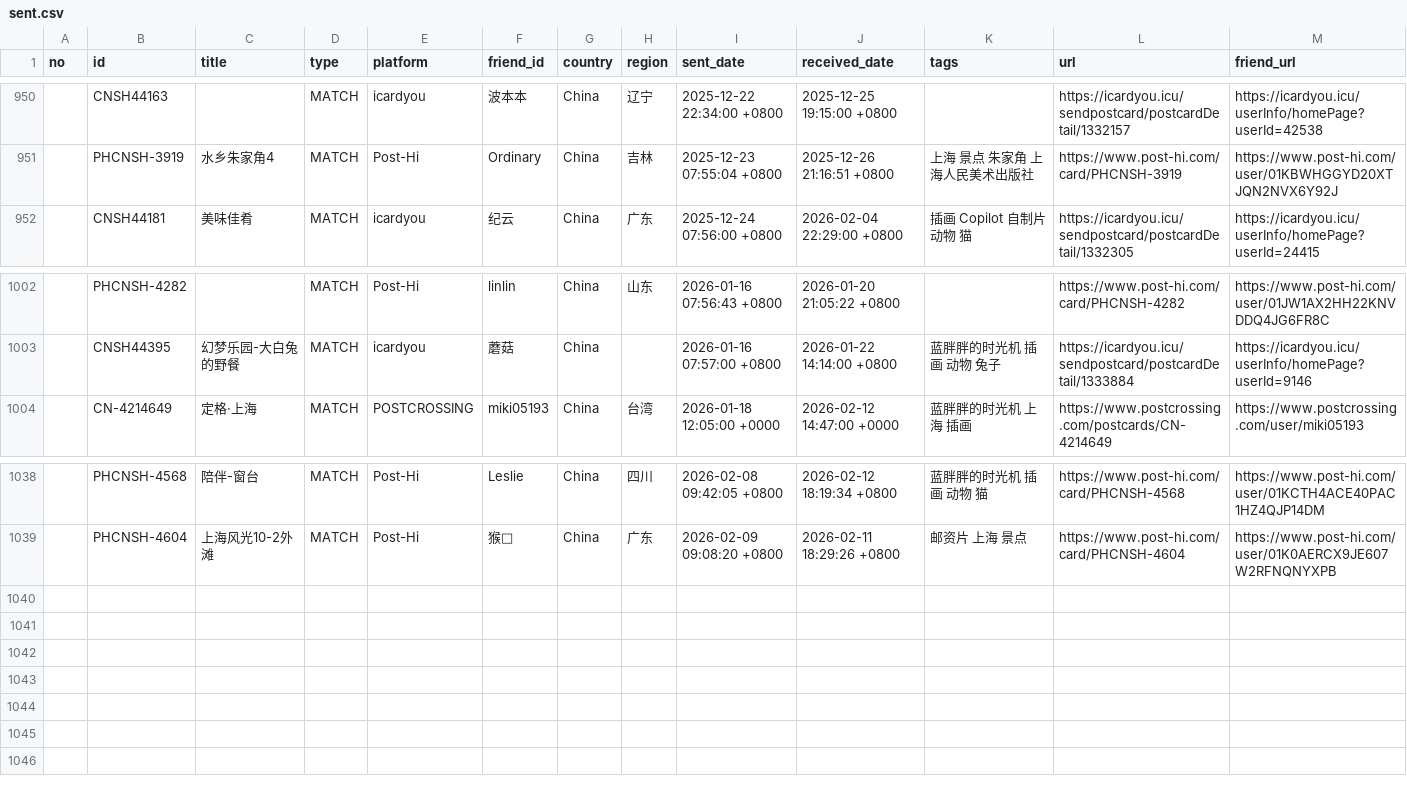
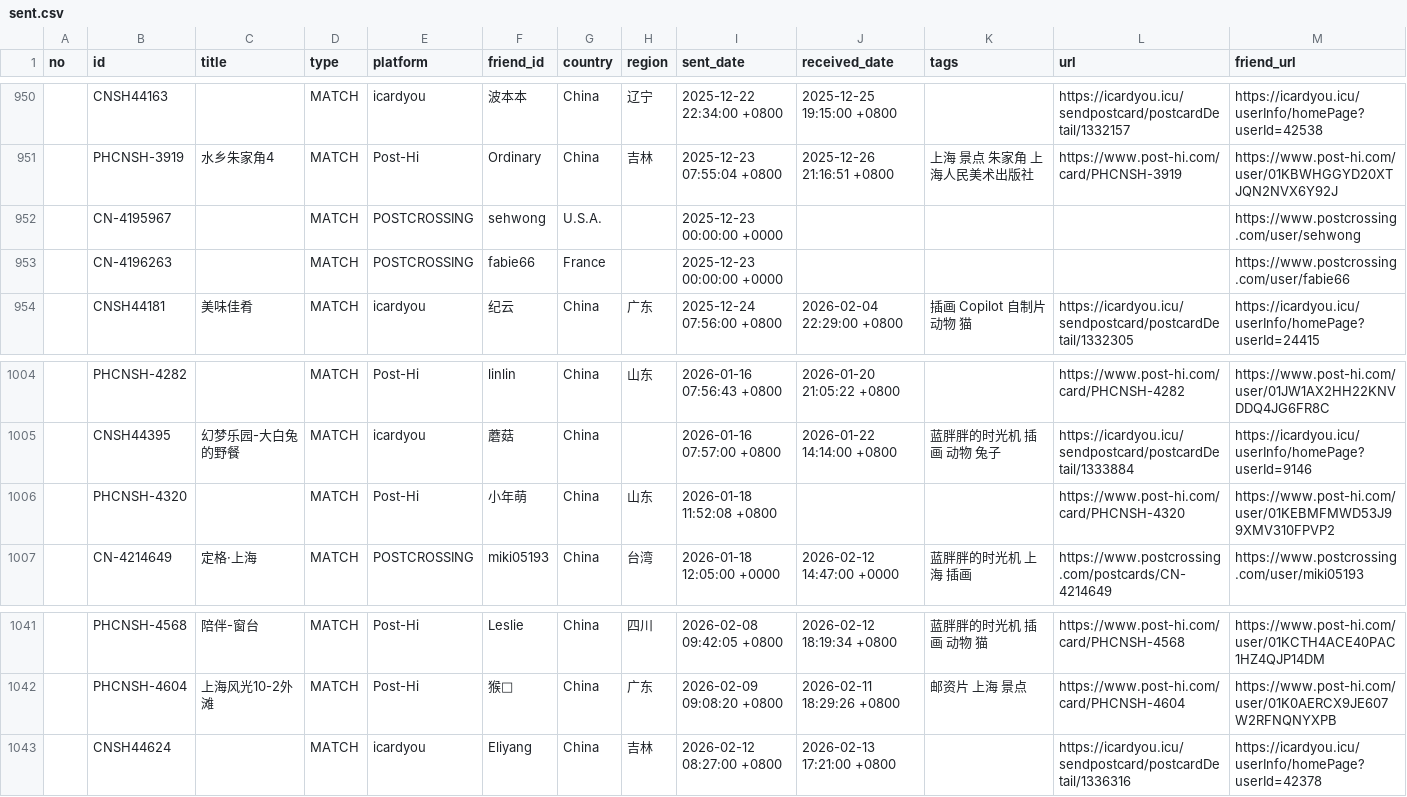
Before and after one commit to JiYouMCC/postcards, a CSV file: _data/sent.csv, drawn as a sheet; only a part is shown, gaps mark what is left out; the diff names each change by its address in the sheet, - before the commit and + after, or states it on an @@ line.

Commit message:
Add cards

```diff
--- a/_data/sent.csv
+++ b/_data/sent.csv
+row 952:  | CN-4195967 |  | MATCH | POSTCROSSING | sehwong | U.S.A. |  | 2025-12-23 00:00:00 +0000 |  |  |  | https://www.postcrossing.com/user/sehwong
+row 953:  | CN-4196263 |  | MATCH | POSTCROSSING | fabie66 | France |  | 2025-12-23 00:00:00 +0000 |  |  |  | https://www.postcrossing.com/user/fabie66
+row 1006:  | PHCNSH-4320 |  | MATCH | Post-Hi | 小年萌 | China | 山东 | 2026-01-18 11:52:08 +0800 |  |  | https://www.post-hi.com/card/PHCNSH-4320 | https://www.post-hi.com/user/01KEBMFMWD53J99XMV310FPVP2
+row 1043:  | CNSH44624 |  | MATCH | icardyou | Eliyang | China | 吉林 | 2026-02-12 08:27:00 +0800 | 2026-02-13 17:21:00 +0800 |  | https://icardyou.icu/sendpostcard/postcardDetail/1336316 | https://icardyou.icu/userInfo/homePage?userId=42378
```
Also changed, not shown: _data/grouped.csv, 9 other files.
